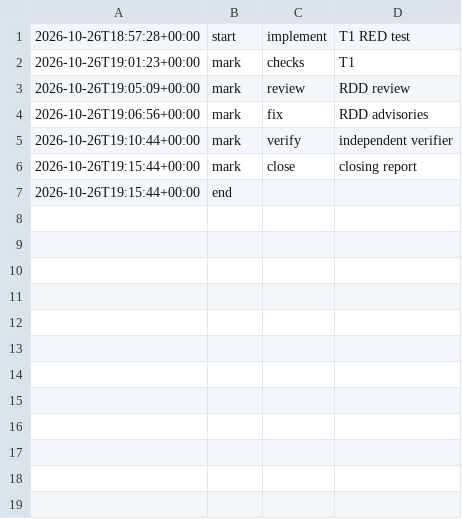
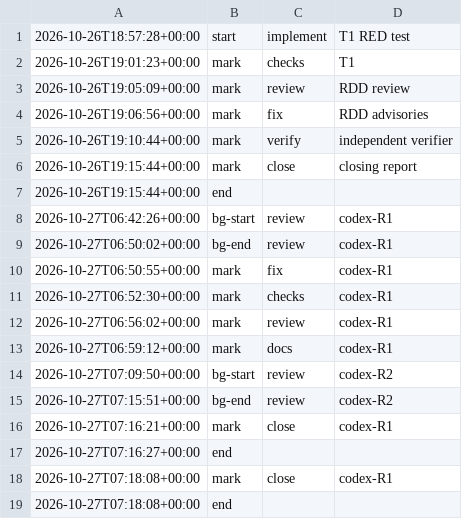
Before and after one commit to jesuslpm/Krummi, a TSV file: odd/tasks/max-size-growth-phases.tsv, drawn as a sheet; the diff names each change by its address in the sheet, - before the commit and + after, or states it on an @@ line.

Commit message:
docs: update the max-size growth closing report with the Codex review

```diff
--- a/odd/tasks/max-size-growth-phases.tsv
+++ b/odd/tasks/max-size-growth-phases.tsv
+row 8: 2026-10-27T06:42:26+00:00 | bg-start | review | codex-R1
+row 9: 2026-10-27T06:50:02+00:00 | bg-end | review | codex-R1
+row 10: 2026-10-27T06:50:55+00:00 | mark | fix | codex-R1
+row 11: 2026-10-27T06:52:30+00:00 | mark | checks | codex-R1
+row 12: 2026-10-27T06:56:02+00:00 | mark | review | codex-R1
+row 13: 2026-10-27T06:59:12+00:00 | mark | docs | codex-R1
+row 14: 2026-10-27T07:09:50+00:00 | bg-start | review | codex-R2
+row 15: 2026-10-27T07:15:51+00:00 | bg-end | review | codex-R2
+row 16: 2026-10-27T07:16:21+00:00 | mark | close | codex-R1
+row 17: 2026-10-27T07:16:27+00:00 | end
+row 18: 2026-10-27T07:18:08+00:00 | mark | close | codex-R1
+row 19: 2026-10-27T07:18:08+00:00 | end
```
Also changed, not shown: 4 other files.
